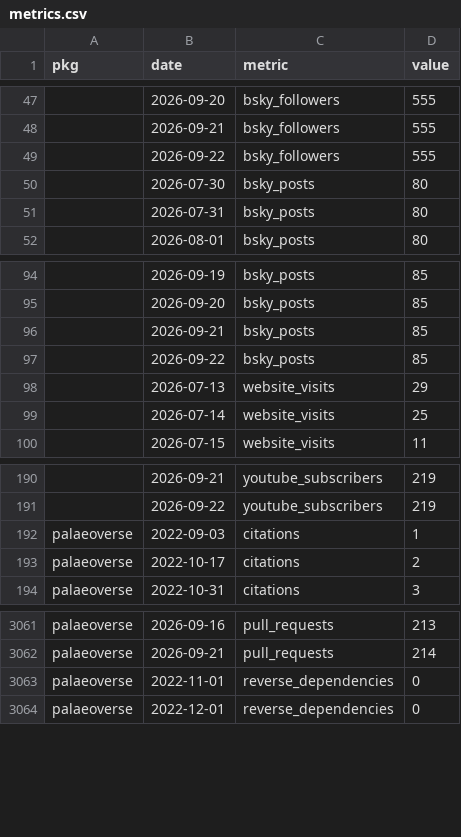
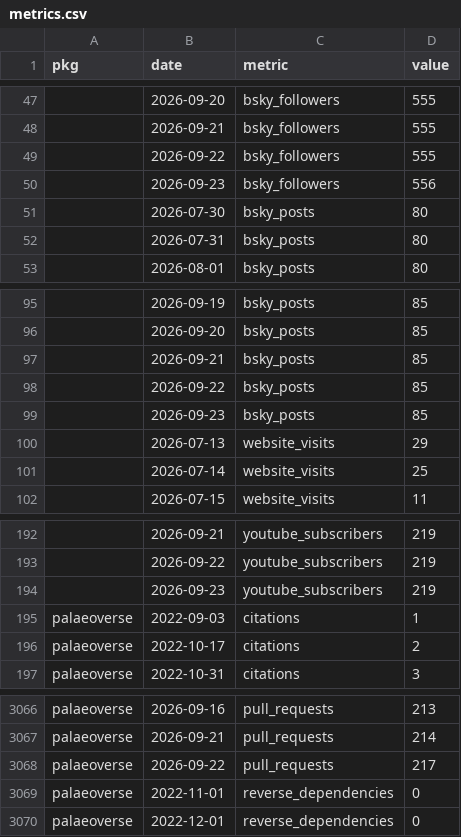
Before and after one commit to palaeoverse/palaeoverse.dashboard, a CSV file: data/metrics.csv, drawn as a sheet; only a part is shown, gaps mark what is left out; the diff covers the shown part only; the diff names each change by its address in the sheet, - before the commit and + after, or states it on an @@ line.

```diff
--- a/data/metrics.csv
+++ b/data/metrics.csv
+row 50:  | 2026-09-23 | bsky_followers | 556
+row 99:  | 2026-09-23 | bsky_posts | 85
+row 194:  | 2026-09-23 | youtube_subscribers | 219
+row 3068: palaeoverse | 2026-09-22 | pull_requests | 217
```
Also changed, not shown: 5 added rows and 8 edited cells elsewhere in this file, 3 other files.
